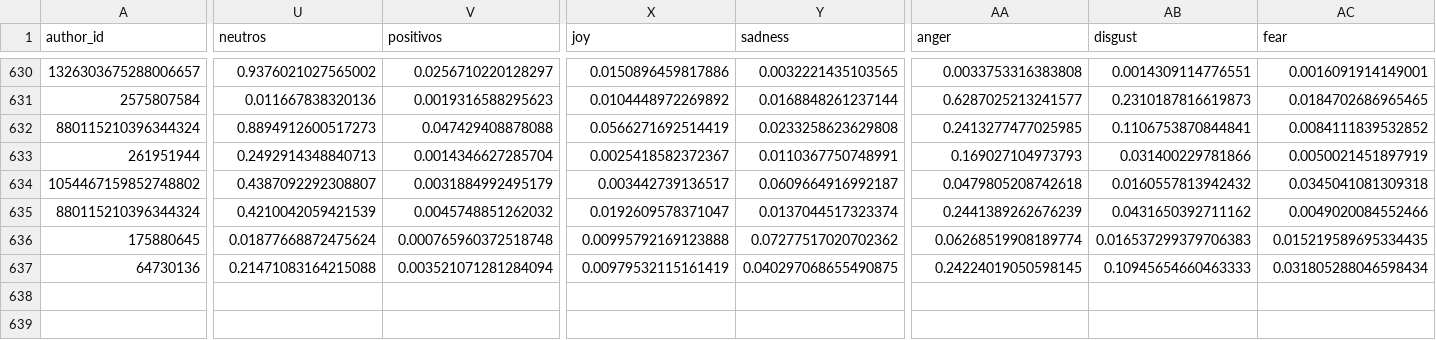
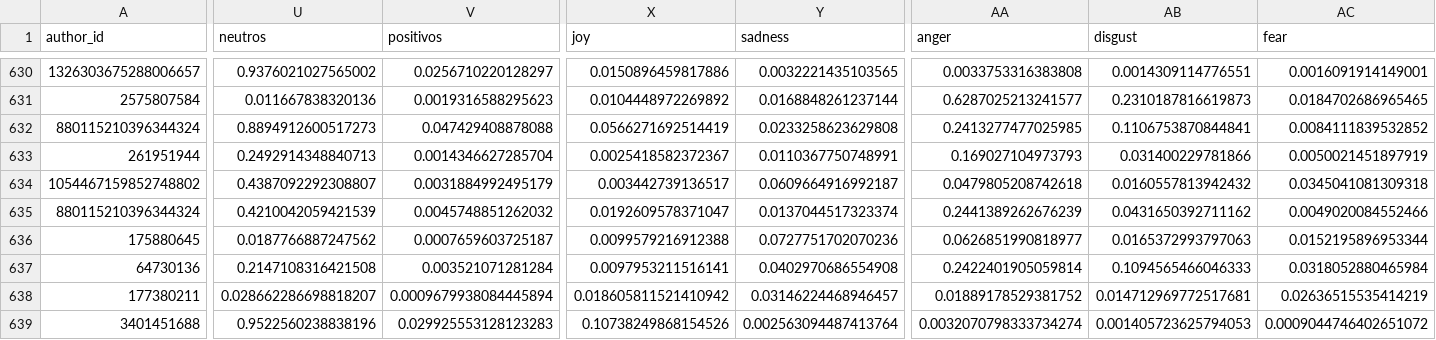
Before and after one commit to sebasur90/tweets_credicoop, a CSV file: tweets_historicos/tweets.csv, drawn as a sheet; only a part is shown, gaps mark what is left out; rows hold the shown columns only; the diff covers the shown part only; the diff names each change by its address in the sheet, - before the commit and + after, or states it on an @@ line.

Commit message:
actualizando twitts

```diff
--- a/tweets_historicos/tweets.csv
+++ b/tweets_historicos/tweets.csv
-U636 (neutros): 0.01877668872475624
+U636 (neutros): 0.0187766887247562
-V636 (positivos): 0.000765960372518748
+V636 (positivos): 0.0007659603725187
-X636 (joy): 0.00995792169123888
+X636 (joy): 0.0099579216912388
-Y636 (sadness): 0.07277517020702362
+Y636 (sadness): 0.0727751702070236
-AA636 (anger): 0.06268519908189774
+AA636 (anger): 0.0626851990818977
-AB636 (disgust): 0.016537299379706383
+AB636 (disgust): 0.0165372993797063
-AC636 (fear): 0.015219589695334435
+AC636 (fear): 0.0152195896953344
-U637 (neutros): 0.21471083164215088
+U637 (neutros): 0.2147108316421508
-V637 (positivos): 0.003521071281284094
+V637 (positivos): 0.003521071281284
-X637 (joy): 0.00979532115161419
+X637 (joy): 0.0097953211516141
-Y637 (sadness): 0.040297068655490875
+Y637 (sadness): 0.0402970686554908
-AA637 (anger): 0.24224019050598145
+AA637 (anger): 0.2422401905059814
-AB637 (disgust): 0.10945654660463333
+AB637 (disgust): 0.1094565466046333
-AC637 (fear): 0.031805288046598434
+AC637 (fear): 0.0318052880465984
+row 638: 177380211 | 0.028662286698818207 | 0.0009679938084445894 | 0.018605811521410942 | 0.03146224468946457 | 0.01889178529381752 | 0.014712969772517681 | 0.02636515535414219
+row 639: 3401451688 | 0.9522560238838196 | 0.029925553128123283 | 0.10738249868154526 | 0.002563094487413764 | 0.0032070798333734274 | 0.001405723625794053 | 0.0009044746402651072
```
Also changed, not shown: 7 edited cells elsewhere in this file.
